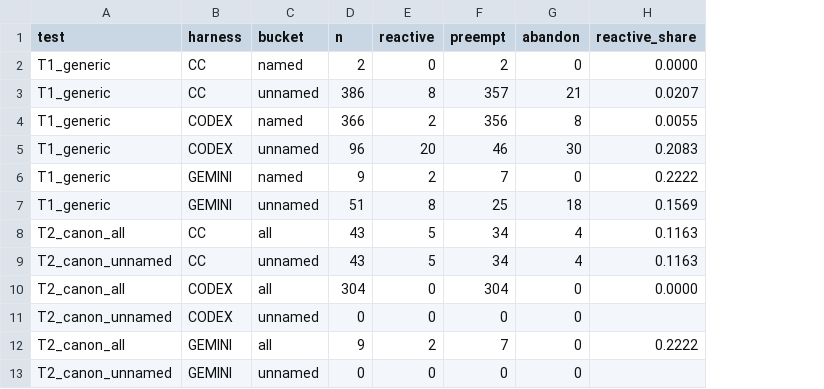
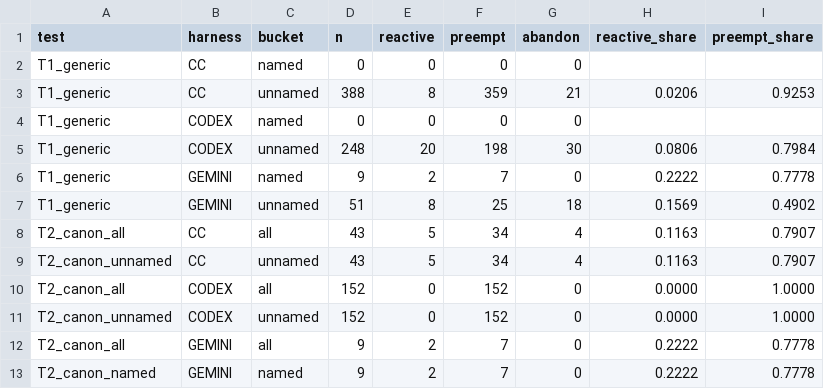
Before and after one commit to lokic233/autonomous-research, a CSV file: experiments/2026-05-31/EXP-0033/results/errname_metrics.csv, drawn as a sheet; removed rows and columns are numbered as before the commit, all else as after; the diff names each change by its address in the sheet, - before the commit and + after, or states it on an @@ line.

```diff
--- a/experiments/2026-05-31/EXP-0033/results/errname_metrics.csv
+++ b/experiments/2026-05-31/EXP-0033/results/errname_metrics.csv
+column I (preempt_share), rows 3-12: 0.9253 |  | 0.7984 | 0.7778 | 0.4902 | 0.7907 | 0.7907 | 1.0000 | 1.0000 | 0.7778
-D2 (n): 2
+D2 (n): 0
-F2 (preempt): 2
+F2 (preempt): 0
-H2 (reactive_share): 0.0000
+H2 (reactive_share): (empty)
-D3 (n): 386
+D3 (n): 388
-F3 (preempt): 357
+F3 (preempt): 359
-H3 (reactive_share): 0.0207
+H3 (reactive_share): 0.0206
-D4 (n): 366
+D4 (n): 0
-E4 (reactive): 2
+E4 (reactive): 0
-F4 (preempt): 356
+F4 (preempt): 0
-G4 (abandon): 8
+G4 (abandon): 0
-H4 (reactive_share): 0.0055
+H4 (reactive_share): (empty)
-D5 (n): 96
+D5 (n): 248
-F5 (preempt): 46
+F5 (preempt): 198
-H5 (reactive_share): 0.2083
+H5 (reactive_share): 0.0806
-D10 (n): 304
+D10 (n): 152
-F10 (preempt): 304
+F10 (preempt): 152
-D11 (n): 0
+D11 (n): 152
-F11 (preempt): 0
+F11 (preempt): 152
-H11 (reactive_share): (empty)
+H11 (reactive_share): 0.0000
-row 13: T2_canon_unnamed | GEMINI | unnamed | 0 | 0 | 0 | 0
+row 13: T2_canon_named | GEMINI | named | 9 | 2 | 7 | 0 | 0.2222 | 0.7778
```
Also changed, not shown: 11 other files.
